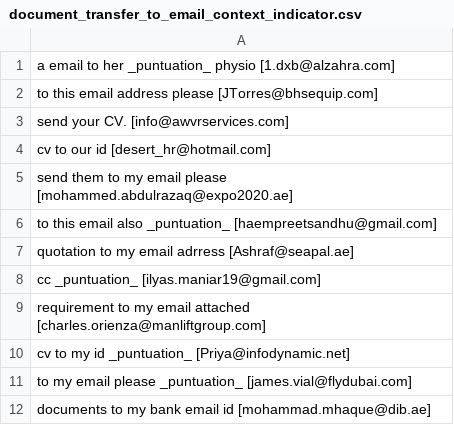
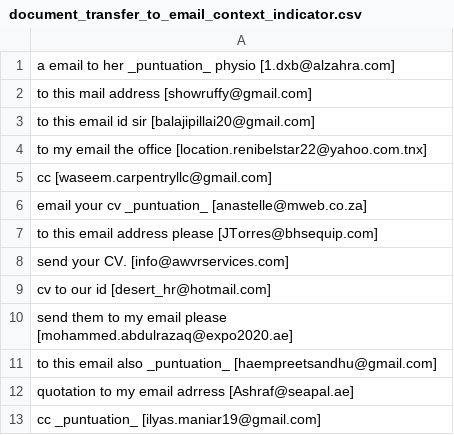
Before and after one commit to shinew13/sms_indicators_en, a CSV file: document_transfer_to_email_context_indicator.csv, drawn as a sheet; only a part is shown; the shorter side is filled out with more unchanged rows.

Commit message:
Update document_transfer_to_email_context_indicator.csv

```diff
--- a/document_transfer_to_email_context_indicator.csv
+++ b/document_transfer_to_email_context_indicator.csv
@@ -1,2 +1,7 @@
 a email to her _puntuation_ physio [1.dxb@alzahra.com]
+to this mail address [showruffy@gmail.com]
+to this email id sir [balajipillai20@gmail.com]
+to my email the office [location.renibelstar22@yahoo.com.tnx]
+cc [waseem.carpentryllc@gmail.com]
+email your cv _puntuation_ [anastelle@mweb.co.za]
 to this email address please  [JTorres@bhsequip.com]
```
